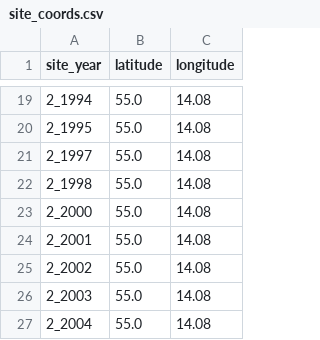
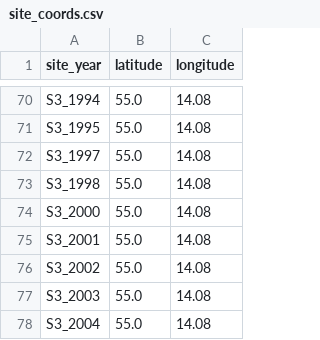
Before and after one commit to TrangNg-Th/QB2025-Project, a CSV file: data/site_coords.csv, drawn as a sheet; only a part is shown, gaps mark what is left out; the diff covers the shown part only.

```diff
--- a/data/site_coords.csv
+++ b/data/site_coords.csv
@@ -19,9 +70,9 @@ site_year,latitude,longitude
-2_1994,55.0,14.08
-2_1995,55.0,14.08
-2_1997,55.0,14.08
-2_1998,55.0,14.08
-2_2000,55.0,14.08
-2_2001,55.0,14.08
-2_2002,55.0,14.08
-2_2003,55.0,14.08
-2_2004,55.0,14.08
+S3_1994,55.0,14.08
+S3_1995,55.0,14.08
+S3_1997,55.0,14.08
+S3_1998,55.0,14.08
+S3_2000,55.0,14.08
+S3_2001,55.0,14.08
+S3_2002,55.0,14.08
+S3_2003,55.0,14.08
+S3_2004,55.0,14.08
```
Also changed, not shown: 51 added rows and 17 edited cells elsewhere in this file, 44 other files.
